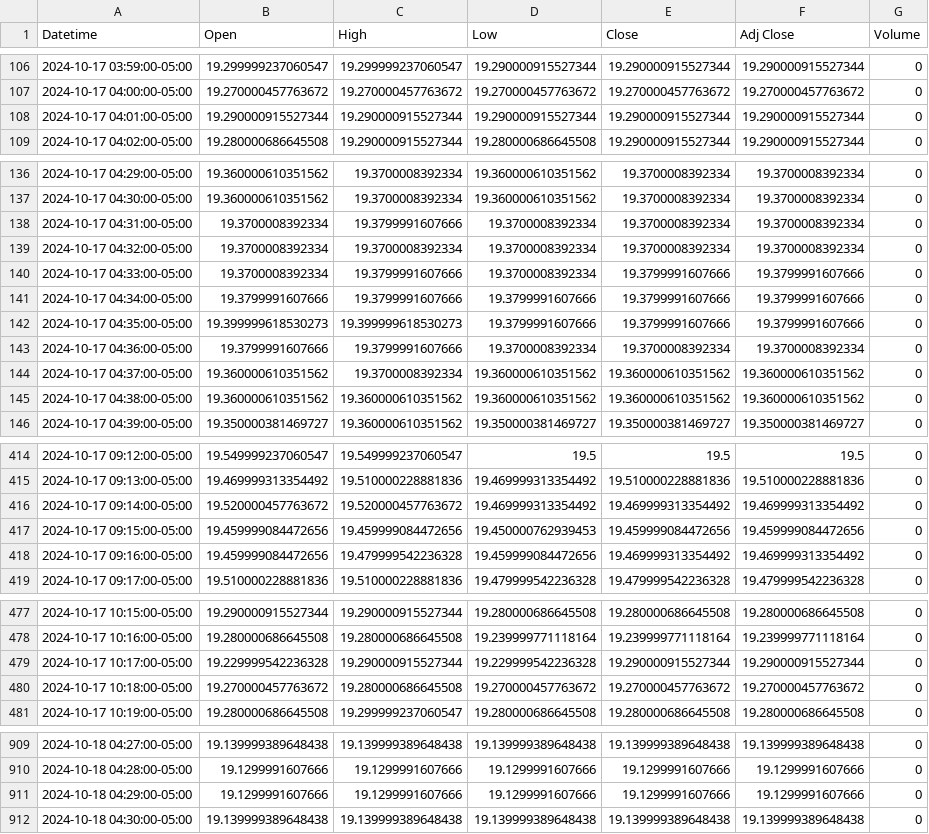
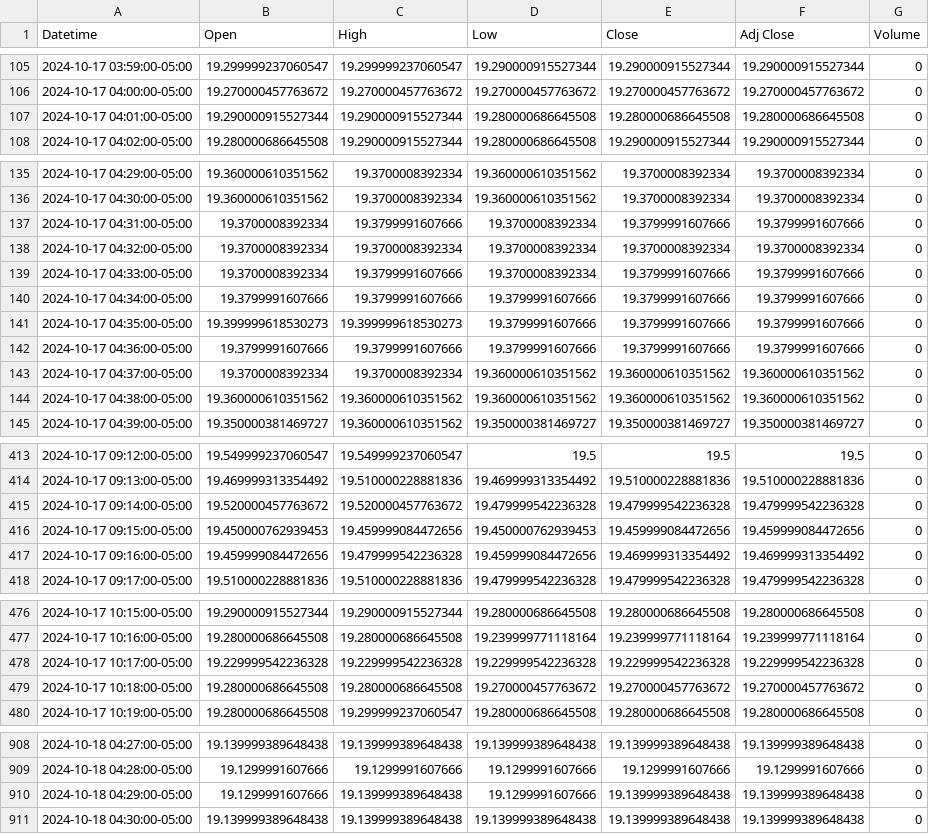
Before and after one commit to patorn/invest-data, a CSV file: data/vix_1m.csv, drawn as a sheet; only a part is shown, gaps mark what is left out; the diff covers the shown part only.

```diff
--- a/data/vix_1m.csv
+++ b/data/vix_1m.csv
@@ -107,3 +106,3 @@ Datetime,Open,High,Low,Close,Adj Close,Volume
 2024-10-17 04:00:00-05:00,19.270000457763672,19.270000457763672,19.270000457763672,19.270000457763672,19.270000457763672,0
-2024-10-17 04:01:00-05:00,19.290000915527344,19.290000915527344,19.290000915527344,19.290000915527344,19.290000915527344,0
+2024-10-17 04:01:00-05:00,19.290000915527344,19.290000915527344,19.280000686645508,19.280000686645508,19.280000686645508,0
 2024-10-17 04:02:00-05:00,19.280000686645508,19.290000915527344,19.280000686645508,19.290000915527344,19.290000915527344,0
@@ -137,3 +136,3 @@ Datetime,Open,High,Low,Close,Adj Close,Volume
 2024-10-17 04:30:00-05:00,19.360000610351562,19.3700008392334,19.360000610351562,19.3700008392334,19.3700008392334,0
-2024-10-17 04:31:00-05:00,19.3700008392334,19.3799991607666,19.3700008392334,19.3700008392334,19.3700008392334,0
+2024-10-17 04:31:00-05:00,19.3700008392334,19.3799991607666,19.3700008392334,19.3799991607666,19.3799991607666,0
 2024-10-17 04:32:00-05:00,19.3700008392334,19.3700008392334,19.3700008392334,19.3700008392334,19.3700008392334,0
@@ -142,4 +141,4 @@ Datetime,Open,High,Low,Close,Adj Close,Volume
 2024-10-17 04:35:00-05:00,19.399999618530273,19.399999618530273,19.3799991607666,19.3799991607666,19.3799991607666,0
-2024-10-17 04:36:00-05:00,19.3799991607666,19.3799991607666,19.3700008392334,19.3700008392334,19.3700008392334,0
-2024-10-17 04:37:00-05:00,19.360000610351562,19.3700008392334,19.360000610351562,19.360000610351562,19.360000610351562,0
+2024-10-17 04:36:00-05:00,19.3799991607666,19.3799991607666,19.3799991607666,19.3799991607666,19.3799991607666,0
+2024-10-17 04:37:00-05:00,19.3700008392334,19.3700008392334,19.360000610351562,19.360000610351562,19.360000610351562,0
 2024-10-17 04:38:00-05:00,19.360000610351562,19.360000610351562,19.360000610351562,19.360000610351562,19.360000610351562,0
@@ -415,4 +414,4 @@ Datetime,Open,High,Low,Close,Adj Close,Volume
 2024-10-17 09:13:00-05:00,19.469999313354492,19.510000228881836,19.469999313354492,19.510000228881836,19.510000228881836,0
-2024-10-17 09:14:00-05:00,19.520000457763672,19.520000457763672,19.469999313354492,19.469999313354492,19.469999313354492,0
-2024-10-17 09:15:00-05:00,19.459999084472656,19.459999084472656,19.450000762939453,19.459999084472656,19.459999084472656,0
+2024-10-17 09:14:00-05:00,19.520000457763672,19.520000457763672,19.479999542236328,19.479999542236328,19.479999542236328,0
+2024-10-17 09:15:00-05:00,19.450000762939453,19.459999084472656,19.450000762939453,19.459999084472656,19.459999084472656,0
 2024-10-17 09:16:00-05:00,19.459999084472656,19.479999542236328,19.459999084472656,19.469999313354492,19.469999313354492,0
@@ -478,4 +477,4 @@ Datetime,Open,High,Low,Close,Adj Close,Volume
 2024-10-17 10:16:00-05:00,19.280000686645508,19.280000686645508,19.239999771118164,19.239999771118164,19.239999771118164,0
-2024-10-17 10:17:00-05:00,19.229999542236328,19.290000915527344,19.229999542236328,19.290000915527344,19.290000915527344,0
-2024-10-17 10:18:00-05:00,19.270000457763672,19.280000686645508,19.270000457763672,19.270000457763672,19.270000457763672,0
+2024-10-17 10:17:00-05:00,19.229999542236328,19.229999542236328,19.229999542236328,19.229999542236328,19.229999542236328,0
+2024-10-17 10:18:00-05:00,19.280000686645508,19.280000686645508,19.270000457763672,19.270000457763672,19.270000457763672,0
 2024-10-17 10:19:00-05:00,19.280000686645508,19.299999237060547,19.280000686645508,19.280000686645508,19.280000686645508,0
@@ -910,3 +909,3 @@ Datetime,Open,High,Low,Close,Adj Close,Volume
 2024-10-18 04:28:00-05:00,19.1299991607666,19.1299991607666,19.1299991607666,19.1299991607666,19.1299991607666,0
-2024-10-18 04:29:00-05:00,19.1299991607666,19.1299991607666,19.1299991607666,19.1299991607666,19.1299991607666,0
+2024-10-18 04:29:00-05:00,19.1299991607666,19.139999389648438,19.1299991607666,19.139999389648438,19.139999389648438,0
 2024-10-18 04:30:00-05:00,19.139999389648438,19.139999389648438,19.139999389648438,19.139999389648438,19.139999389648438,0
```
Also changed, not shown: 2 added rows, 3 removed rows and 11 edited cells elsewhere in this file, data/vvix_1m.csv.
